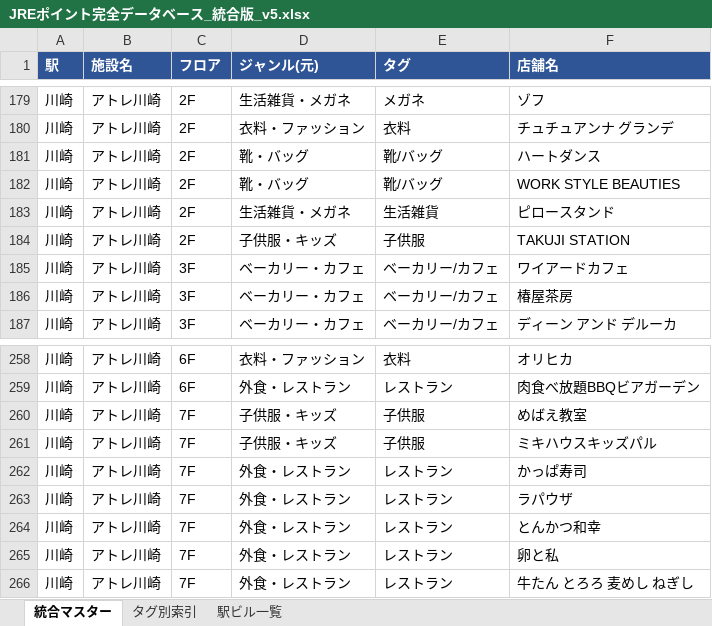
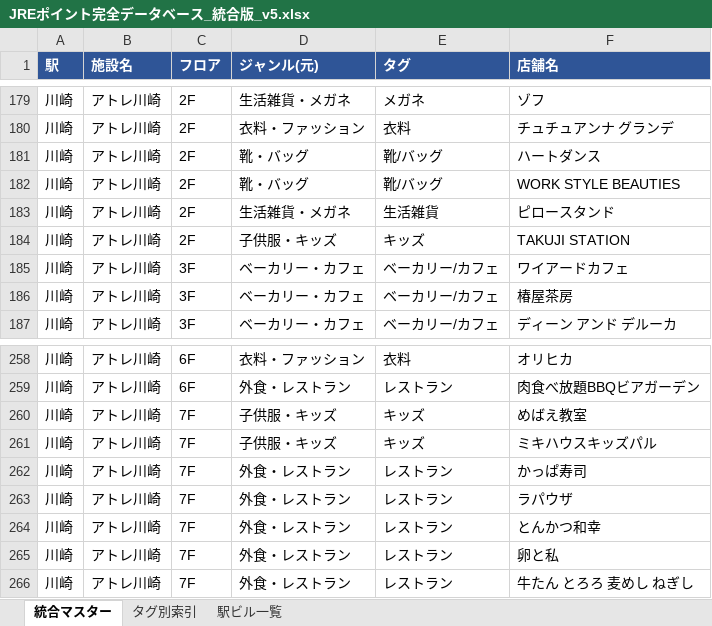
Before and after one commit to yossato/j, an Excel workbook: JREポイント完全データベース_統合版_v5.xlsx, sheet 統合マスター, drawn as a sheet; only a part is shown, gaps mark what is left out; values as stored, in another font and other column widths than the file's, no borders; the diff names each change by its address in the sheet, - before the commit and + after, or states it on an @@ line.

```diff
--- a/JREポイント完全データベース_統合版_v5.xlsx (sheet 統合マスター)
+++ b/JREポイント完全データベース_統合版_v5.xlsx (sheet 統合マスター)
-E184 (タグ): 子供服
+E184 (タグ): キッズ
-E260:E261 (タグ): 子供服
+E260:E261 (タグ): キッズ
```
Also changed, not shown: sheet タグ別索引, 3 other files.
